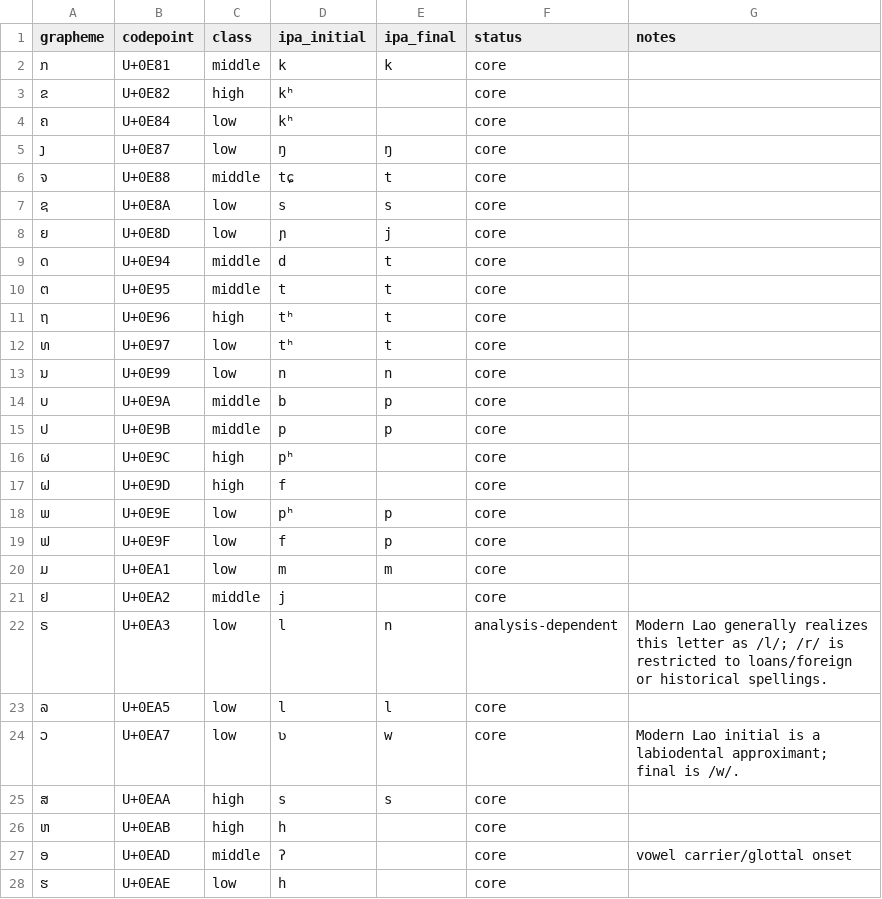
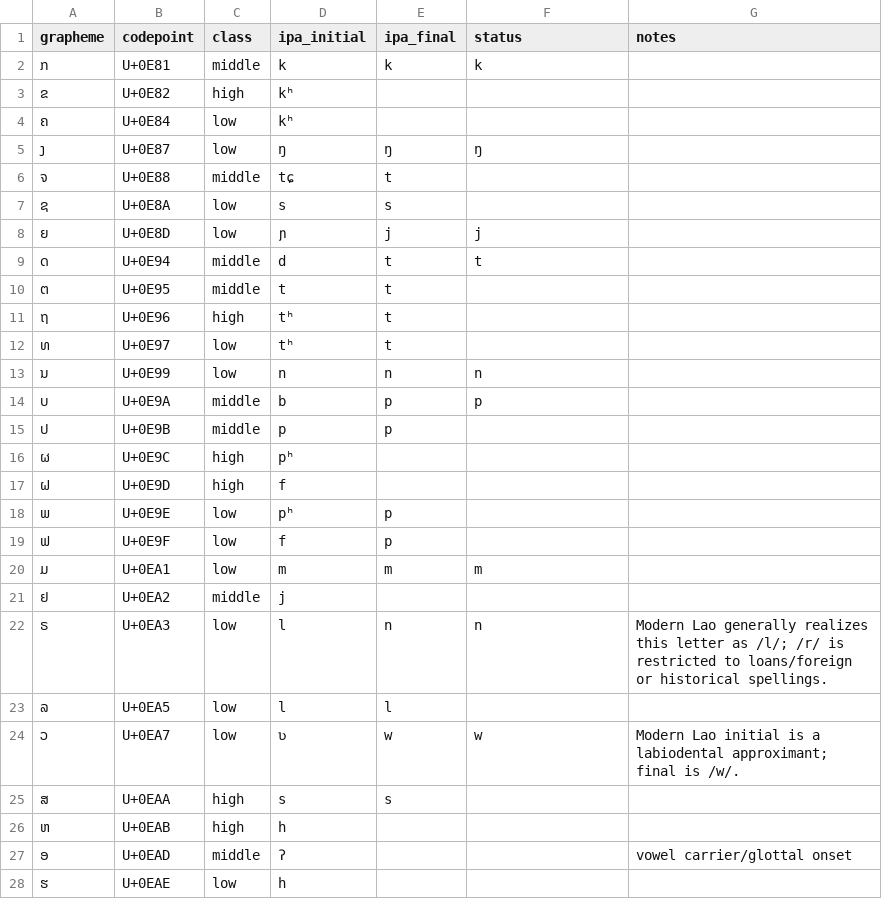
Before and after one commit to ClippyFirst/Lao-Ukrainian-Phonetic-System, a CSV file: data/lao/consonants.csv, drawn as a sheet; only a part is shown; the diff covers the shown part only.

```diff
--- a/data/lao/consonants.csv
+++ b/data/lao/consonants.csv
@@ -1,28 +1,28 @@
 grapheme,codepoint,class,ipa_initial,ipa_final,status,notes
-ກ,U+0E81,middle,k,k,core,
-ຂ,U+0E82,high,kʰ,,core,
-ຄ,U+0E84,low,kʰ,,core,
-ງ,U+0E87,low,ŋ,ŋ,core,
-ຈ,U+0E88,middle,tɕ,t,core,
-ຊ,U+0E8A,low,s,s,core,
-ຍ,U+0E8D,low,ɲ,j,core,
-ດ,U+0E94,middle,d,t,core,
-ຕ,U+0E95,middle,t,t,core,
-ຖ,U+0E96,high,tʰ,t,core,
-ທ,U+0E97,low,tʰ,t,core,
-ນ,U+0E99,low,n,n,core,
-ບ,U+0E9A,middle,b,p,core,
-ປ,U+0E9B,middle,p,p,core,
-ຜ,U+0E9C,high,pʰ,,core,
-ຝ,U+0E9D,high,f,,core,
-ພ,U+0E9E,low,pʰ,p,core,
-ຟ,U+0E9F,low,f,p,core,
-ມ,U+0EA1,low,m,m,core,
-ຢ,U+0EA2,middle,j,,core,
-ຣ,U+0EA3,low,l,n,analysis-dependent,Modern Lao generally realizes this letter as /l/; /r/ is restricted to loans/foreign or historical spellings.
-ລ,U+0EA5,low,l,l,core,
-ວ,U+0EA7,low,ʋ,w,core,Modern Lao initial is a labiodental approximant; final is /w/.
-ສ,U+0EAA,high,s,s,core,
-ຫ,U+0EAB,high,h,,core,
-ອ,U+0EAD,middle,ʔ,,core,vowel carrier/glottal onset
-ຮ,U+0EAE,low,h,,core,
+ກ,U+0E81,middle,k,k,k,
+ຂ,U+0E82,high,kʰ,,,
+ຄ,U+0E84,low,kʰ,,,
+ງ,U+0E87,low,ŋ,ŋ,ŋ,
+ຈ,U+0E88,middle,tɕ,t,,
+ຊ,U+0E8A,low,s,s,,
+ຍ,U+0E8D,low,ɲ,j,j,
+ດ,U+0E94,middle,d,t,t,
+ຕ,U+0E95,middle,t,t,,
+ຖ,U+0E96,high,tʰ,t,,
+ທ,U+0E97,low,tʰ,t,,
+ນ,U+0E99,low,n,n,n,
+ບ,U+0E9A,middle,b,p,p,
+ປ,U+0E9B,middle,p,p,,
+ຜ,U+0E9C,high,pʰ,,,
+ຝ,U+0E9D,high,f,,,
+ພ,U+0E9E,low,pʰ,p,,
+ຟ,U+0E9F,low,f,p,,
+ມ,U+0EA1,low,m,m,m,
+ຢ,U+0EA2,middle,j,,,
+ຣ,U+0EA3,low,l,n,n,Modern Lao generally realizes this letter as /l/; /r/ is restricted to loans/foreign or historical spellings.
+ລ,U+0EA5,low,l,l,,
+ວ,U+0EA7,low,ʋ,w,w,Modern Lao initial is a labiodental approximant; final is /w/.
+ສ,U+0EAA,high,s,s,,
+ຫ,U+0EAB,high,h,,,
+ອ,U+0EAD,middle,ʔ,,,vowel carrier/glottal onset
+ຮ,U+0EAE,low,h,,,
```
Also changed, not shown: 16 edited cells elsewhere in this file.
